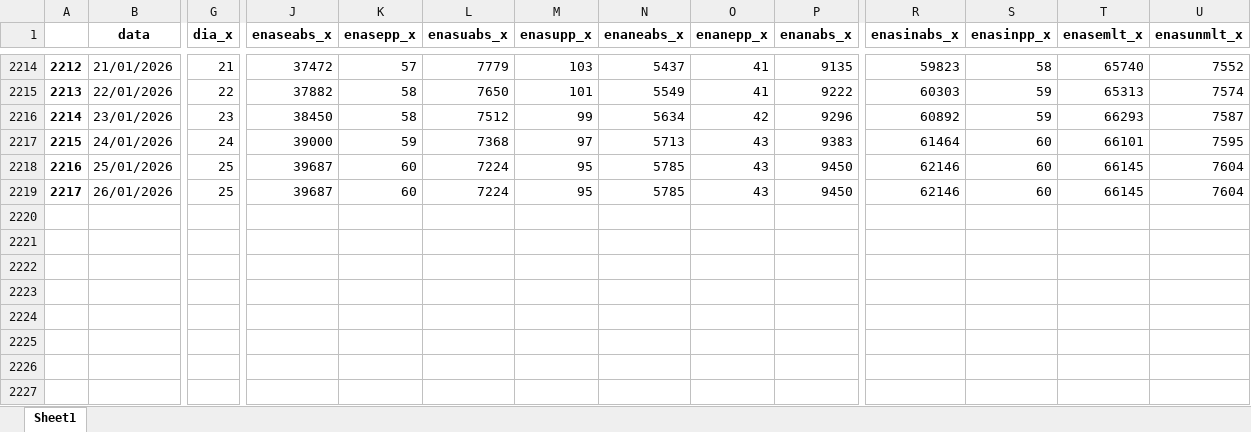
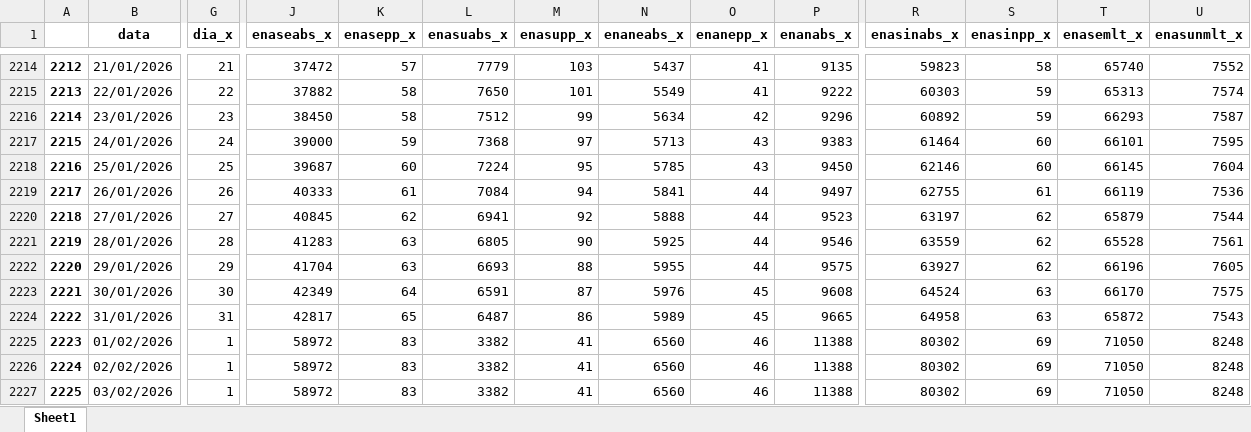
Before and after one commit to bernavice/dashboard_premissas_precos, an Excel workbook: assets/df_final.xlsx, sheet Sheet1, drawn as a sheet; only a part is shown, gaps mark what is left out; values as stored, in another font and other column widths than the file's, no borders; rows hold the shown columns only; the diff covers the shown part only; the diff names each change by its address in the sheet, - before the commit and + after, or states it on an @@ line.

```diff
--- a/assets/df_final.xlsx (sheet Sheet1)
+++ b/assets/df_final.xlsx (sheet Sheet1)
-G2219 (dia_x): 25
+G2219 (dia_x): 26
-J2219 (enaseabs_x): 39687
+J2219 (enaseabs_x): 40333
-K2219 (enasepp_x): 60
+K2219 (enasepp_x): 61
-L2219 (enasuabs_x): 7224
+L2219 (enasuabs_x): 7084
-M2219 (enasupp_x): 95
+M2219 (enasupp_x): 94
-N2219 (enaneabs_x): 5785
+N2219 (enaneabs_x): 5841
-O2219 (enanepp_x): 43
+O2219 (enanepp_x): 44
-P2219 (enanabs_x): 9450
+P2219 (enanabs_x): 9497
-R2219 (enasinabs_x): 62146
+R2219 (enasinabs_x): 62755
-S2219 (enasinpp_x): 60
+S2219 (enasinpp_x): 61
-T2219 (enasemlt_x): 66145
+T2219 (enasemlt_x): 66119
-U2219 (enasunmlt_x): 7604
+U2219 (enasunmlt_x): 7536
+row 2220: 2218 | 27/01/2026 | 27 | 40845 | 62 | 6941 | 92 | 5888 | 44 | 9523 | 63197 | 62 | 65879 | 7544
+row 2221: 2219 | 28/01/2026 | 28 | 41283 | 63 | 6805 | 90 | 5925 | 44 | 9546 | 63559 | 62 | 65528 | 7561
+row 2222: 2220 | 29/01/2026 | 29 | 41704 | 63 | 6693 | 88 | 5955 | 44 | 9575 | 63927 | 62 | 66196 | 7605
+row 2223: 2221 | 30/01/2026 | 30 | 42349 | 64 | 6591 | 87 | 5976 | 45 | 9608 | 64524 | 63 | 66170 | 7575
+row 2224: 2222 | 31/01/2026 | 31 | 42817 | 65 | 6487 | 86 | 5989 | 45 | 9665 | 64958 | 63 | 65872 | 7543
+row 2225: 2223 | 01/02/2026 | 1 | 58972 | 83 | 3382 | 41 | 6560 | 46 | 11388 | 80302 | 69 | 71050 | 8248
+row 2226: 2224 | 02/02/2026 | 1 | 58972 | 83 | 3382 | 41 | 6560 | 46 | 11388 | 80302 | 69 | 71050 | 8248
+row 2227: 2225 | 03/02/2026 | 1 | 58972 | 83 | 3382 | 41 | 6560 | 46 | 11388 | 80302 | 69 | 71050 | 8248
```
Also changed, not shown: 39 edited cells elsewhere in this sheet, assets/me3.xlsx, assets/teste.xlsx, 4 other files.
